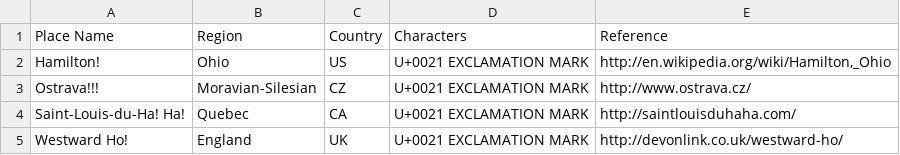
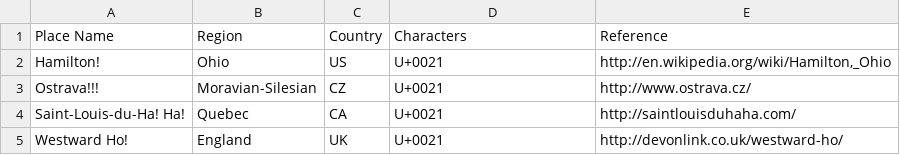
Before and after one commit to patch/i18n-testing, a TSV file: place-names.tsv, drawn as a sheet.

Commit message:
remove character names from Characters column

```diff
--- a/place-names.tsv
+++ b/place-names.tsv
@@ -1,5 +1,5 @@
 Place Name	Region	Country	Characters	Reference
-Hamilton!	Ohio	US	U+0021 EXCLAMATION MARK	http://en.wikipedia.org/wiki/Hamilton,_Ohio
-Ostrava!!!	Moravian-Silesian	CZ	U+0021 EXCLAMATION MARK	http://www.ostrava.cz/
-Saint-Louis-du-Ha! Ha!	Quebec	CA	U+0021 EXCLAMATION MARK	http://saintlouisduhaha.com/
-Westward Ho!	England	UK	U+0021 EXCLAMATION MARK	http://devonlink.co.uk/westward-ho/
+Hamilton!	Ohio	US	U+0021	http://en.wikipedia.org/wiki/Hamilton,_Ohio
+Ostrava!!!	Moravian-Silesian	CZ	U+0021	http://www.ostrava.cz/
+Saint-Louis-du-Ha! Ha!	Quebec	CA	U+0021	http://saintlouisduhaha.com/
+Westward Ho!	England	UK	U+0021	http://devonlink.co.uk/westward-ho/
```
Also changed, not shown: personal-names.tsv, 1 other file.
